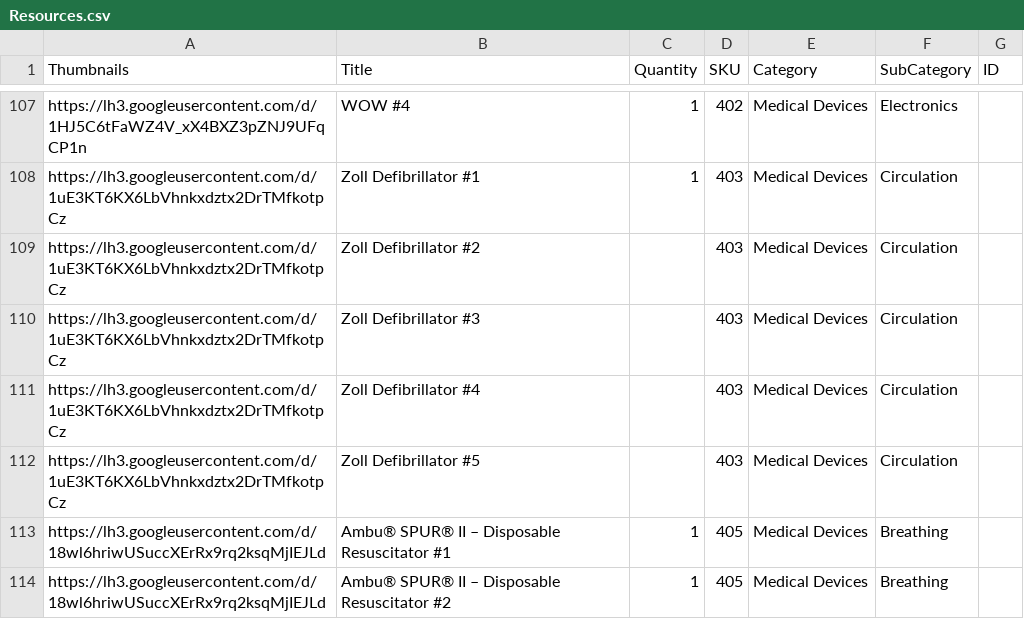
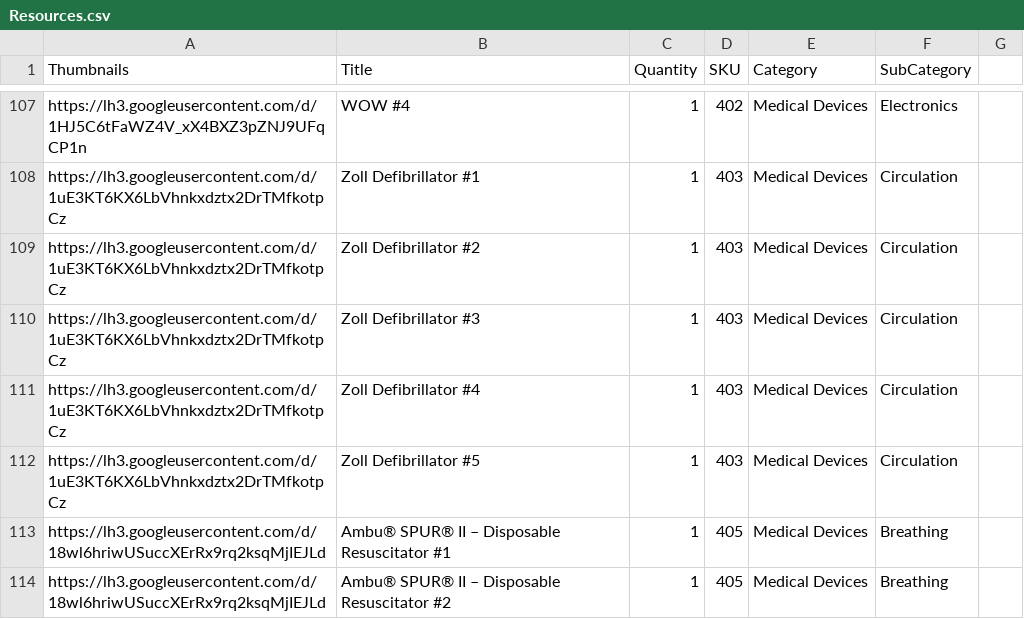
Before and after one commit to BCCWSIM/CWResourcesPublic, a CSV file: Resources.csv, drawn as a sheet; only a part is shown, gaps mark what is left out; the diff names each change by its address in the sheet, - before the commit and + after, or states it on an @@ line.

Commit message:
Add files via upload

```diff
--- a/Resources.csv
+++ b/Resources.csv
-G1: ID
+G1: (empty)
-C109:C112 (Quantity): (empty)
+C109:C112 (Quantity): 1
```
